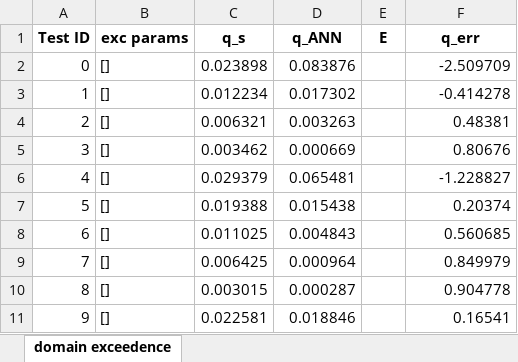
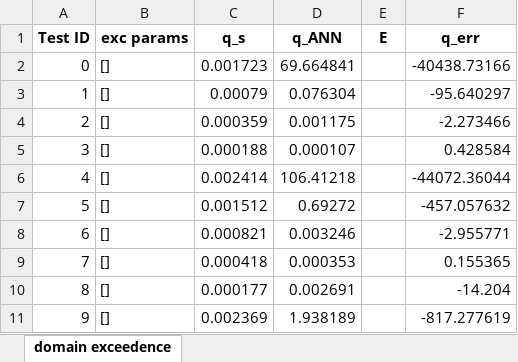
Before and after one commit to utkuzun/thesis, an Excel workbook: part2/tables-2/dom_validty_VER_part-2.xlsx, sheet domain exceedence, drawn as a sheet; only a part is shown; values as stored, in another font and other column widths than the file's, no borders; the diff covers the shown part only; the diff names each change by its address in the sheet, - before the commit and + after, or states it on an @@ line.

```diff
--- a/part2/tables-2/dom_validty_VER_part-2.xlsx (sheet domain exceedence)
+++ b/part2/tables-2/dom_validty_VER_part-2.xlsx (sheet domain exceedence)
-C2 (q_s): 0.023898
+C2 (q_s): 0.001723
-D2 (q_ANN): 0.083876
+D2 (q_ANN): 69.664841
-F2 (q_err): -2.509709
+F2 (q_err): -40438.73166
-C3 (q_s): 0.012234
+C3 (q_s): 0.00079
-D3 (q_ANN): 0.017302
+D3 (q_ANN): 0.076304
-F3 (q_err): -0.414278
+F3 (q_err): -95.640297
-C4 (q_s): 0.006321
+C4 (q_s): 0.000359
-D4 (q_ANN): 0.003263
+D4 (q_ANN): 0.001175
-F4 (q_err): 0.48381
+F4 (q_err): -2.273466
-C5 (q_s): 0.003462
+C5 (q_s): 0.000188
-D5 (q_ANN): 0.000669
+D5 (q_ANN): 0.000107
-F5 (q_err): 0.80676
+F5 (q_err): 0.428584
-C6 (q_s): 0.029379
+C6 (q_s): 0.002414
-D6 (q_ANN): 0.065481
+D6 (q_ANN): 106.41218
-F6 (q_err): -1.228827
+F6 (q_err): -44072.36044
-C7 (q_s): 0.019388
+C7 (q_s): 0.001512
-D7 (q_ANN): 0.015438
+D7 (q_ANN): 0.69272
-F7 (q_err): 0.20374
+F7 (q_err): -457.057632
-C8 (q_s): 0.011025
+C8 (q_s): 0.000821
-D8 (q_ANN): 0.004843
+D8 (q_ANN): 0.003246
-F8 (q_err): 0.560685
+F8 (q_err): -2.955771
-C9 (q_s): 0.006425
+C9 (q_s): 0.000418
-D9 (q_ANN): 0.000964
+D9 (q_ANN): 0.000353
-F9 (q_err): 0.849979
+F9 (q_err): 0.155365
-C10 (q_s): 0.003015
+C10 (q_s): 0.000177
-D10 (q_ANN): 0.000287
+D10 (q_ANN): 0.002691
-F10 (q_err): 0.904778
+F10 (q_err): -14.204
-C11 (q_s): 0.022581
+C11 (q_s): 0.002369
-D11 (q_ANN): 0.018846
+D11 (q_ANN): 1.938189
-F11 (q_err): 0.16541
+F11 (q_err): -817.277619
```
Also changed, not shown: 354 edited cells elsewhere in this sheet, part2/tables-2/GridCV_part-2_scale.xlsx, part2/tables-2/dom_validty_part-2.xlsx, 22 other files.
